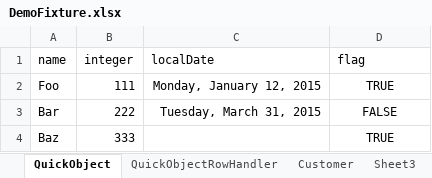
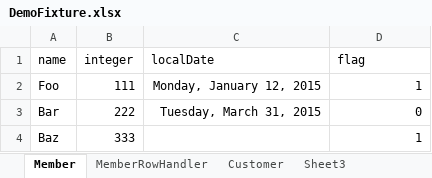
Before and after one commit to Jayeshecs/incubate, an Excel workbook: MySociety/fixture/src/main/java/society/fixture/scenarios/demo/DemoFixture.xlsx, sheet Member, drawn as a sheet; values as stored, in another font and other column widths than the file's, no borders; the diff names each change by its address in the sheet, - before the commit and + after, or states it on an @@ line.

Commit message:
Removed QuickObjects and added Member instead Relevant changes in other projects

```diff
--- a/MySociety/fixture/src/main/java/society/fixture/scenarios/demo/DemoFixture.xlsx (sheet Member)
+++ b/MySociety/fixture/src/main/java/society/fixture/scenarios/demo/DemoFixture.xlsx (sheet Member)
-sheet tab: QuickObject
+sheet tab: Member
-sheet tab: QuickObjectRowHandler
+sheet tab: MemberRowHandler
-D2 (flag): TRUE
+D2 (flag): 1
-D2:D4 alignment: center
+D2:D4 alignment: right
-D3 (flag): FALSE
+D3 (flag): 0
-D4 (flag): TRUE
+D4 (flag): 1
```
Also changed, not shown: 23 other files.
